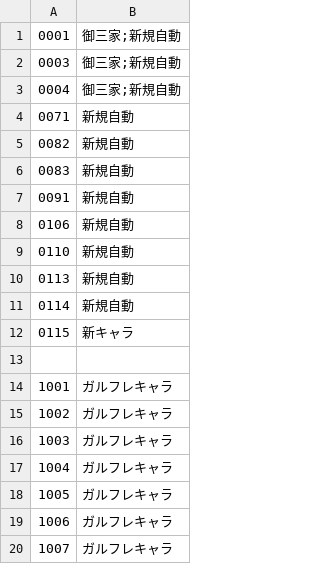
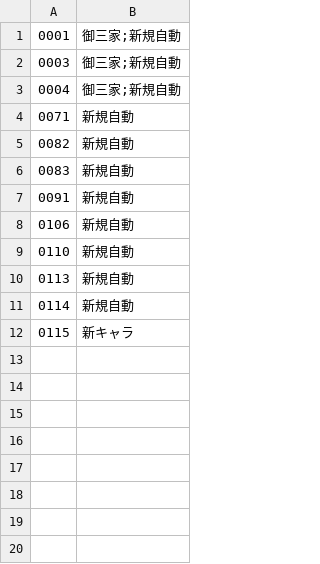
Before and after one commit to gusshi1106/wp-request, a CSV file: CategoryMap.csv, drawn as a sheet.

Commit message:
Update CategoryMap.csv

```diff
--- a/CategoryMap.csv
+++ b/CategoryMap.csv
@@ -12,9 +12 @@
 "0115","新キャラ"
-
-"1001","ガルフレキャラ"
-"1002","ガルフレキャラ"
-"1003","ガルフレキャラ"
-"1004","ガルフレキャラ"
-"1005","ガルフレキャラ"
-"1006","ガルフレキャラ"
-"1007","ガルフレキャラ"
```
